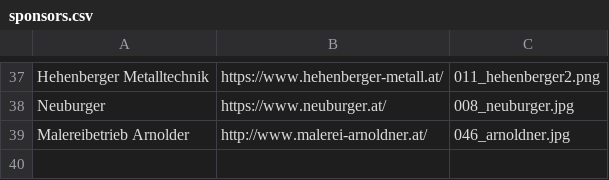
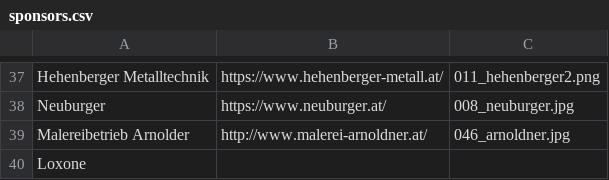
Before and after one commit to IsDaDev/project-abschlussball, a CSV file: sponsors.csv, drawn as a sheet; only a part is shown, gaps mark what is left out; the diff names each change by its address in the sheet, - before the commit and + after, or states it on an @@ line.

Commit message:
Update sponsors.csv

```diff
--- a/sponsors.csv
+++ b/sponsors.csv
+row 40: Loxone
```
